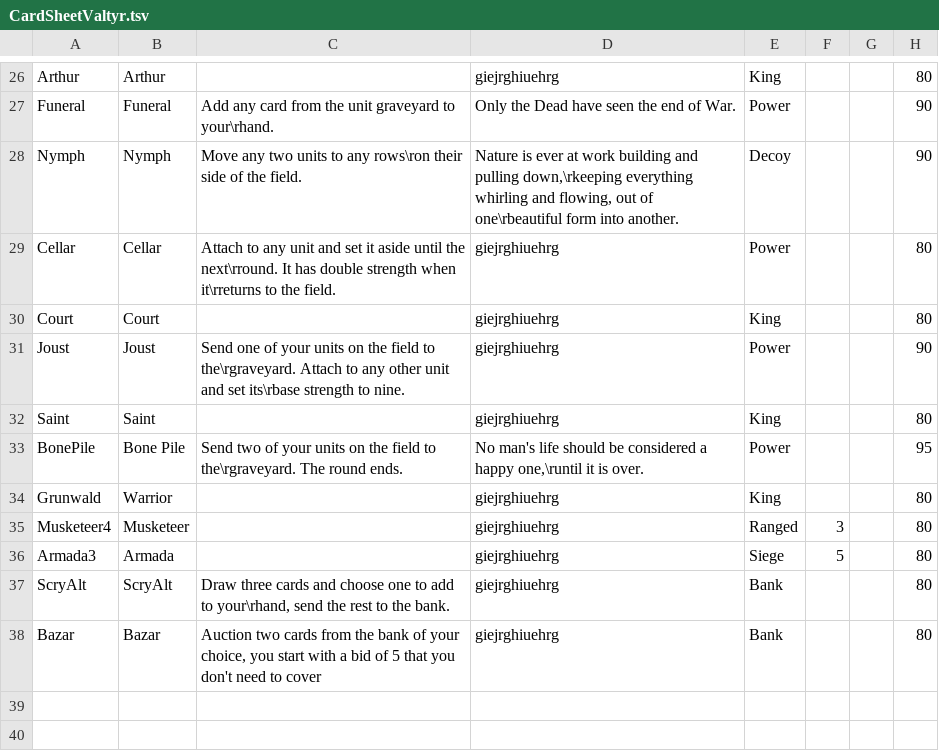
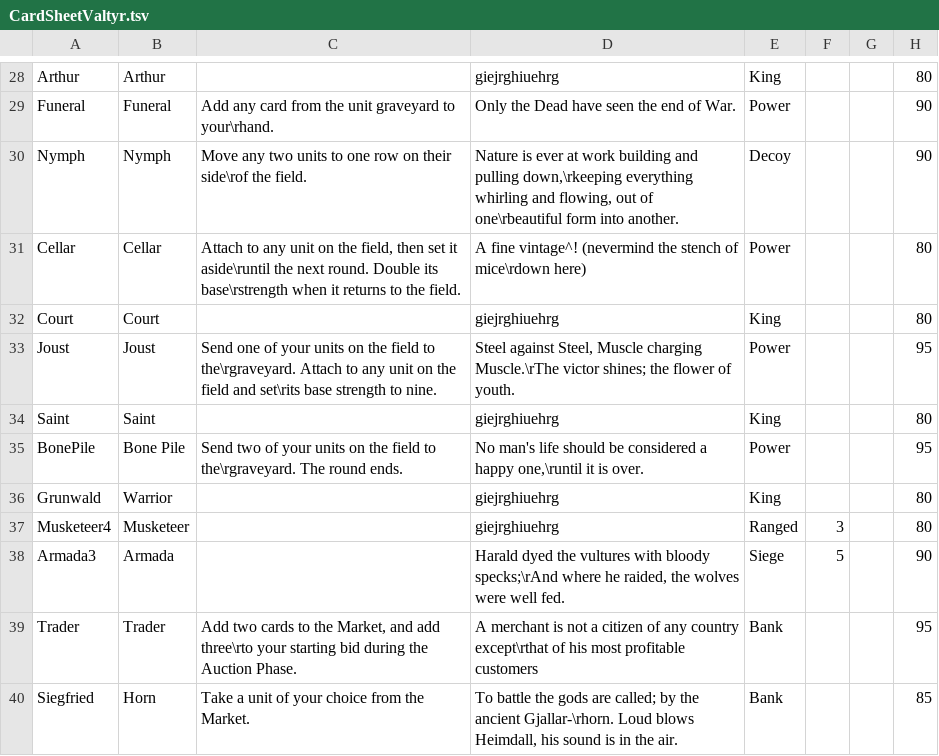
Before and after one commit to MasterOfMastersDestoyerOfWorlds/KriegEterna, a TSV file: krieg-eterna-cards/CardSheetValtyr.tsv, drawn as a sheet; only a part is shown, gaps mark what is left out; the diff covers the shown part only.

```diff
--- a/krieg-eterna-cards/CardSheetValtyr.tsv
+++ b/krieg-eterna-cards/CardSheetValtyr.tsv
@@ -27,6 +29,6 @@ Arthur	Arthur	 	giejrghiuehrg	King	 	 	80
 Funeral	Funeral	Add any card from the unit graveyard to your\rhand.	Only the Dead have seen the end of War.	Power	 	 	90
-Nymph	Nymph	Move any two units to any rows\ron their side of the field.	Nature is ever at work building and pulling down,\rkeeping everything whirling and flowing, out of one\rbeautiful form into another.	Decoy	 	 	90
-Cellar	Cellar	Attach to any unit and set it aside until the next\rround. It has double strength when it\rreturns to the field.	giejrghiuehrg	Power	 	 	80
+Nymph	Nymph	Move any two units to one row on their side\rof the field.	Nature is ever at work building and pulling down,\rkeeping everything whirling and flowing, out of one\rbeautiful form into another.	Decoy	 	 	90
+Cellar	Cellar	Attach to any unit on the field, then set it aside\runtil the next round. Double its base\rstrength when it returns to the field.	A fine vintage^! (nevermind the stench of mice\rdown here)	Power	 	 	80
 Court	Court	 	giejrghiuehrg	King	 	 	80
-Joust	Joust	Send one of your units on the field to the\rgraveyard. Attach to any other unit and set its\rbase strength to nine.	giejrghiuehrg	Power	 	 	90
+Joust	Joust	Send one of your units on the field to the\rgraveyard. Attach to any unit on the field and set\rits base strength to nine.	Steel against Steel, Muscle charging Muscle.\rThe victor shines; the flower of youth.	Power	 	 	95
 Saint	Saint	 	giejrghiuehrg	King	 	 	80
@@ -35,4 +37,4 @@ Grunwald	Warrior	 	giejrghiuehrg	King	 	 	80
 Musketeer4	Musketeer	 	giejrghiuehrg	Ranged	3	 	80
-Armada3	Armada	 	giejrghiuehrg	Siege	5	 	80
-ScryAlt	ScryAlt	Draw three cards and choose one to add to your\rhand, send the rest to the bank.	giejrghiuehrg	Bank	 	 	80
-Bazar	Bazar	Auction two cards from the bank of your choice, you start with a bid of 5 that you don't need to cover	giejrghiuehrg	Bank	 	 	80
+Armada3	Armada	 	Harald dyed the vultures with bloody specks;\rAnd where he raided, the wolves were well fed.	Siege	5	 	90
+Trader	Trader	Add two cards to the Market, and add three\rto your starting bid during the Auction Phase.	A merchant is not a citizen of any country except\rthat of his most profitable customers	Bank	 	 	95
+Siegfried	Horn	Take a unit of your choice from the Market.	To battle the gods are called; by the ancient Gjallar-\rhorn. Loud blows Heimdall, his sound is in the air.	Bank	 	 	85
```
Also changed, not shown: 2 added rows and 18 edited cells elsewhere in this file.
